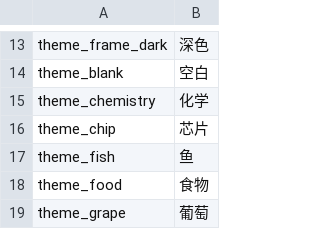
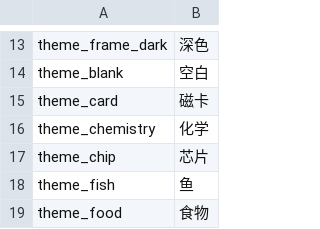
Before and after one commit to canisminor1990/probably-stolen-mods, a CSV file: src/StorageThemes/Localization/zh.csv, drawn as a sheet; only a part is shown, gaps mark what is left out; the shorter side is filled out with more unchanged rows; the diff names each change by its address in the sheet, - before the commit and + after, or states it on an @@ line.

```diff
--- a/src/StorageThemes/Localization/zh.csv
+++ b/src/StorageThemes/Localization/zh.csv
+row 15: theme_card | 磁卡
```
Also changed, not shown: src/StorageThemes/Localization/en.csv, 32 other files.
